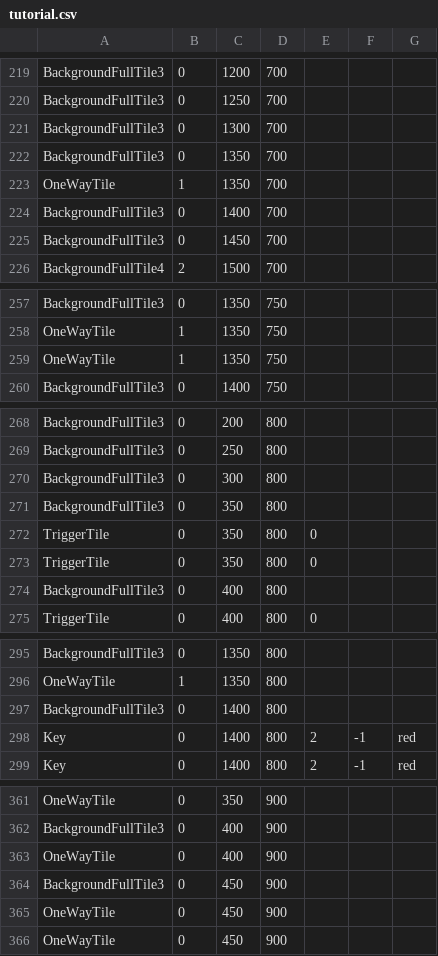
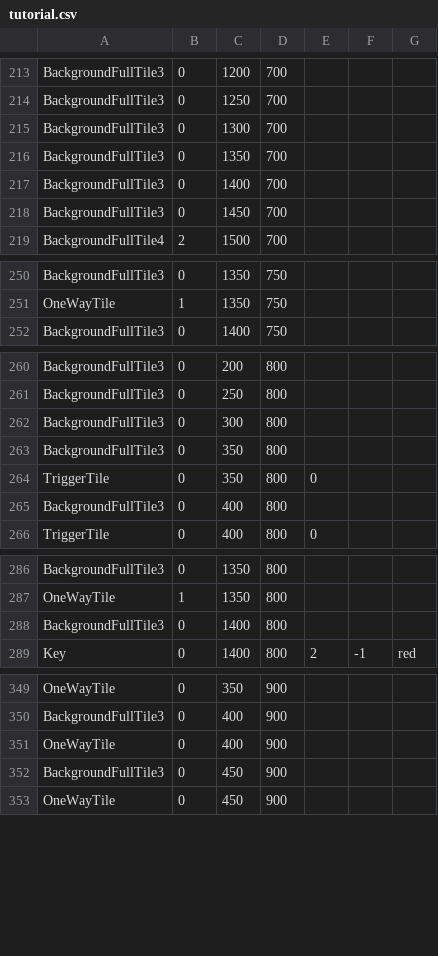
Before and after one commit to AAAAAndyli/Grid-Based-Greenfoot-Game, a CSV file: level/maps/Tutorial/tutorial.csv, drawn as a sheet; only a part is shown, gaps mark what is left out; the diff covers the shown part only; the diff names each change by its address in the sheet, - before the commit and + after, or states it on an @@ line.

```diff
--- a/level/maps/Tutorial/tutorial.csv
+++ b/level/maps/Tutorial/tutorial.csv
-row 223: OneWayTile | 1 | 1350 | 700
-row 259: OneWayTile | 1 | 1350 | 750
-row 272: TriggerTile | 0 | 350 | 800 | 0
-row 298: Key | 0 | 1400 | 800 | 2 | -1 | red
-row 365: OneWayTile | 0 | 450 | 900
```
Also changed, not shown: 13 removed rows elsewhere in this file.
